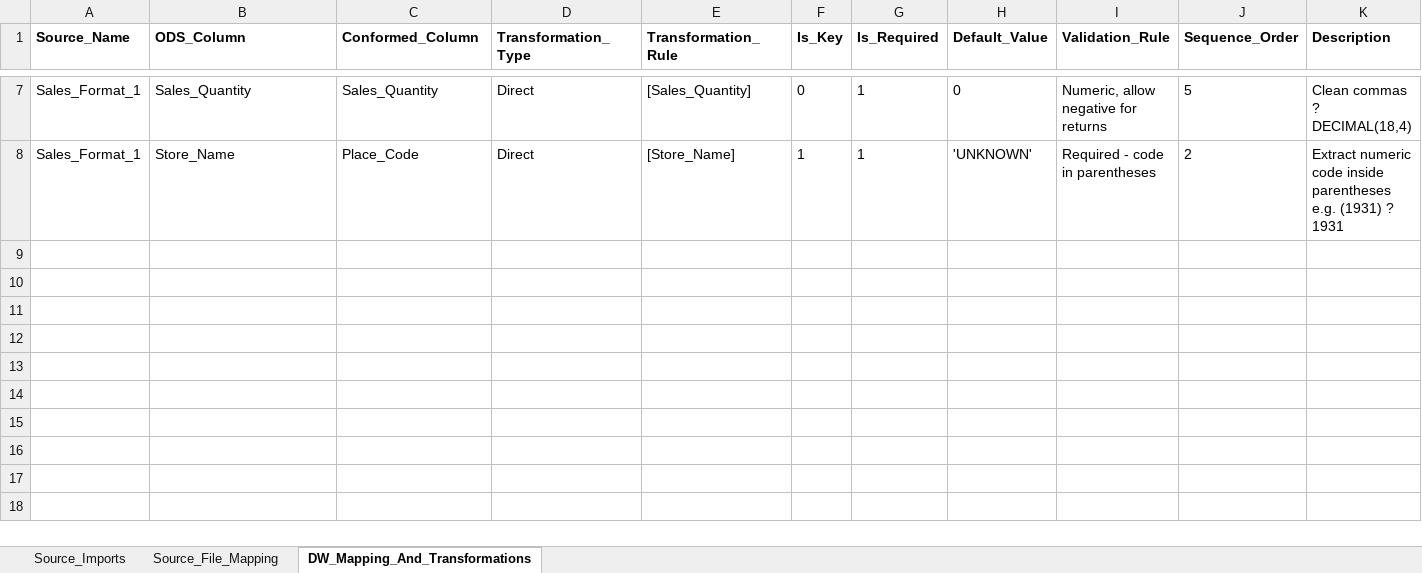
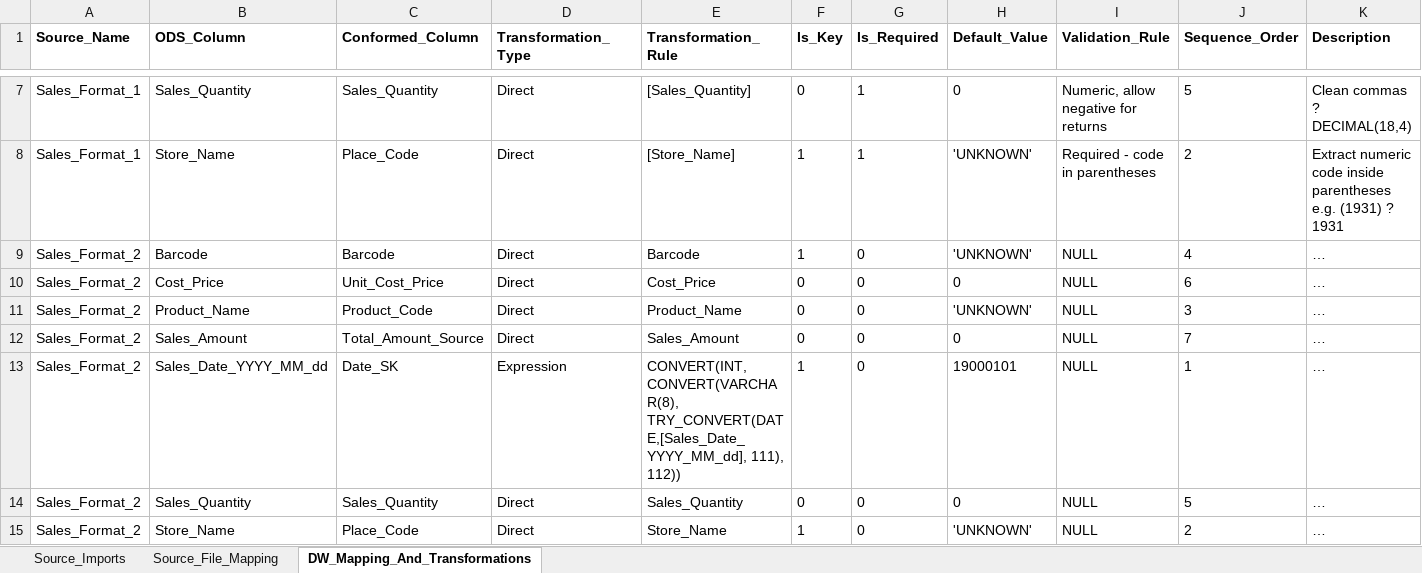
Before and after one commit to Emilio-Martin-DataEng/SISRI-ETL, an Excel workbook: config/etl_config.xlsx, sheet DW_Mapping_And_Transformations, drawn as a sheet; only a part is shown, gaps mark what is left out; values as stored, in another font and other column widths than the file's, no borders; the diff names each change by its address in the sheet, - before the commit and + after, or states it on an @@ line.

Commit message:
feat: Implement Ordinal_Position system for BCP column order control
- Add Ordinal_Position column to Source_File_Mapping Excel sheet
- Update format files to include Ordinal_Position column (10 columns total)
- Modify etl_config.py to process Ordinal_Position from Excel
- Apply safe data type decisions (VARCHAR(10) for booleans, Description=500)
- Update source_imports.fmt with proper column lengths
- Document architecture decisions in docs/decisions.md
- Fix BCP truncation errors through proper column alignment
- Enable metadata-driven column ordering for format file generation

Testing:
- ETL config runs successfully with zero BCP errors
- Full ETL orchestrator completes without issues
- Ordinal_Position values correctly loaded from Excel
- All 120 config rows processed successfully

```diff
--- a/config/etl_config.xlsx (sheet DW_Mapping_And_Transformations)
+++ b/config/etl_config.xlsx (sheet DW_Mapping_And_Transformations)
+row 9: Sales_Format_2 | Barcode | Barcode | Direct | Barcode | 1 | 0 | 'UNKNOWN' | NULL | 4 | …
+row 10: Sales_Format_2 | Cost_Price | Unit_Cost_Price | Direct | Cost_Price | 0 | 0 | 0 | NULL | 6 | …
+row 11: Sales_Format_2 | Product_Name | Product_Code | Direct | Product_Name | 0 | 0 | 'UNKNOWN' | NULL | 3 | …
+row 12: Sales_Format_2 | Sales_Amount | Total_Amount_Source | Direct | Sales_Amount | 0 | 0 | 0 | NULL | 7 | …
+row 13: Sales_Format_2 | Sales_Date_YYYY_MM_dd | Date_SK | Expression | CONVERT(INT, CONVERT(VARCHAR(8), TRY_CONVERT(DATE,[Sales_Date_YYYY_MM_dd], 111), 112)) | 1 | 0 | 19000101 | NULL | 1 | …
+row 14: Sales_Format_2 | Sales_Quantity | Sales_Quantity | Direct | Sales_Quantity | 0 | 0 | 0 | NULL | 5 | …
+row 15: Sales_Format_2 | Store_Name | Place_Code | Direct | Store_Name | 1 | 0 | 'UNKNOWN' | NULL | 2 | …
```
Also changed, not shown: sheet Source_File_Mapping, sheet Source_Imports, 4 other files.
